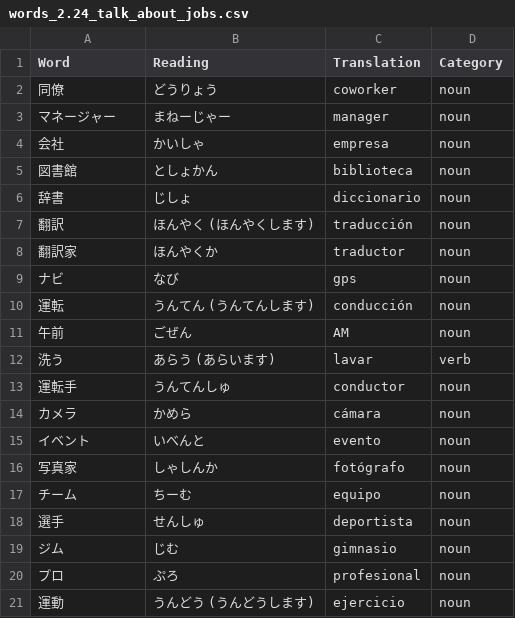
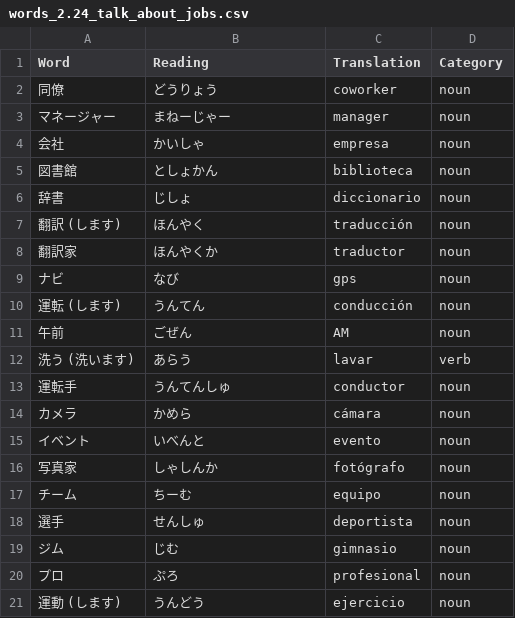
Before and after one commit to shuoscaryo/word_shuffler, a CSV file: japanese/words/words_2.24_talk_about_jobs.csv, drawn as a sheet.

```diff
--- a/japanese/words/words_2.24_talk_about_jobs.csv
+++ b/japanese/words/words_2.24_talk_about_jobs.csv
@@ -6,8 +6,8 @@ Word,Reading,Translation,Category
 辞書,じしょ,diccionario,noun
-翻訳,ほんやく (ほんやくします),traducción,noun
+翻訳 (します),ほんやく,traducción,noun
 翻訳家,ほんやくか,traductor,noun
 ナビ,なび,gps,noun
-運転,うんてん (うんてんします),conducción,noun
+運転 (します),うんてん,conducción,noun
 午前,ごぜん,AM,noun
-洗う,あらう (あらいます),lavar,verb
+洗う (洗います),あらう,lavar,verb
 運転手,うんてんしゅ,conductor,noun
@@ -20,2 +20,2 @@ Word,Reading,Translation,Category
 プロ,ぷろ,profesional,noun
-運動,うんどう (うんどうします),ejercicio,noun
+運動 (します),うんどう,ejercicio,noun
```
Also changed, not shown: japanese/words/words_2.18_discuss_chores.csv, japanese/words/words_2.27_communicate_at_work.csv, 37 other files.
